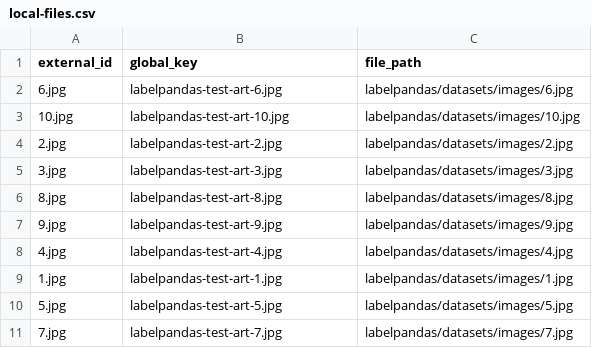
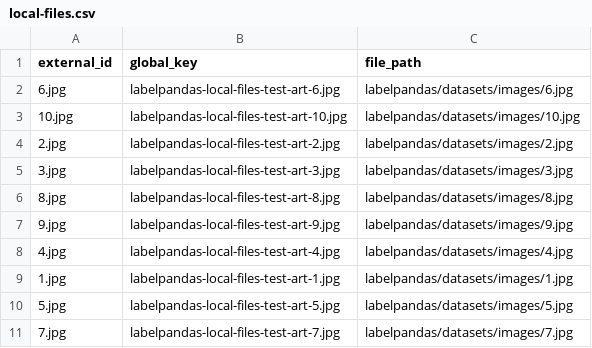
Before and after one commit to Labelbox/labelpandas, a CSV file: datasets/local-files.csv, drawn as a sheet.

Commit message:
Update local-files.csv

```diff
--- a/datasets/local-files.csv
+++ b/datasets/local-files.csv
@@ -1,11 +1,11 @@
 external_id,global_key,file_path
-6.jpg,labelpandas-test-art-6.jpg,labelpandas/datasets/images/6.jpg
-10.jpg,labelpandas-test-art-10.jpg,labelpandas/datasets/images/10.jpg
-2.jpg,labelpandas-test-art-2.jpg,labelpandas/datasets/images/2.jpg
-3.jpg,labelpandas-test-art-3.jpg,labelpandas/datasets/images/3.jpg
-8.jpg,labelpandas-test-art-8.jpg,labelpandas/datasets/images/8.jpg
-9.jpg,labelpandas-test-art-9.jpg,labelpandas/datasets/images/9.jpg
-4.jpg,labelpandas-test-art-4.jpg,labelpandas/datasets/images/4.jpg
-1.jpg,labelpandas-test-art-1.jpg,labelpandas/datasets/images/1.jpg
-5.jpg,labelpandas-test-art-5.jpg,labelpandas/datasets/images/5.jpg
-7.jpg,labelpandas-test-art-7.jpg,labelpandas/datasets/images/7.jpg
+6.jpg,labelpandas-local-files-test-art-6.jpg,labelpandas/datasets/images/6.jpg
+10.jpg,labelpandas-local-files-test-art-10.jpg,labelpandas/datasets/images/10.jpg
+2.jpg,labelpandas-local-files-test-art-2.jpg,labelpandas/datasets/images/2.jpg
+3.jpg,labelpandas-local-files-test-art-3.jpg,labelpandas/datasets/images/3.jpg
+8.jpg,labelpandas-local-files-test-art-8.jpg,labelpandas/datasets/images/8.jpg
+9.jpg,labelpandas-local-files-test-art-9.jpg,labelpandas/datasets/images/9.jpg
+4.jpg,labelpandas-local-files-test-art-4.jpg,labelpandas/datasets/images/4.jpg
+1.jpg,labelpandas-local-files-test-art-1.jpg,labelpandas/datasets/images/1.jpg
+5.jpg,labelpandas-local-files-test-art-5.jpg,labelpandas/datasets/images/5.jpg
+7.jpg,labelpandas-local-files-test-art-7.jpg,labelpandas/datasets/images/7.jpg
```
